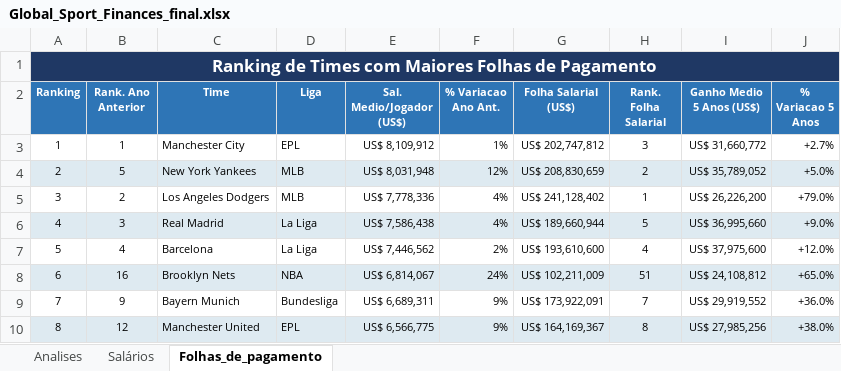
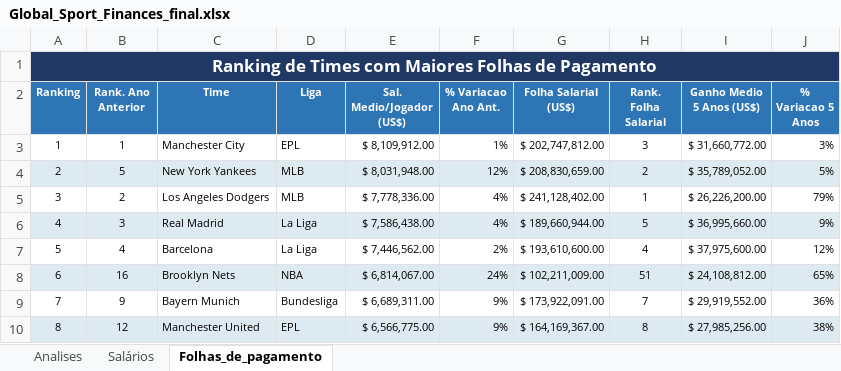
Before and after one commit to bemourasilva-png/Global-Sport-Finances, an Excel workbook: Global_Sport_Finances_final.xlsx, sheet Folhas_de_pagamento, drawn as a sheet; only a part is shown; values as stored, in another font and other column widths than the file's, no borders; conditional formats not drawn; the diff covers the shown part only; the diff names each change by its address in the sheet, - before the commit and + after, or states it on an @@ line.

Commit message:
Formatação final

```diff
--- a/Global_Sport_Finances_final.xlsx (sheet Folhas_de_pagamento)
+++ b/Global_Sport_Finances_final.xlsx (sheet Folhas_de_pagamento)
-E3 (Sal. Medio/Jogador (US$)): US$ 8,109,912
+E3 (Sal. Medio/Jogador (US$)): $ 8,109,912.00
-G3 (Folha Salarial (US$)): US$ 202,747,812
+G3 (Folha Salarial (US$)): $ 202,747,812.00
-I3 (Ganho Medio 5 Anos (US$)): US$ 31,660,772
+I3 (Ganho Medio 5 Anos (US$)): $ 31,660,772.00
-J3 (% Variacao 5 Anos): +2.7%
+J3 (% Variacao 5 Anos): 3%
-E4 (Sal. Medio/Jogador (US$)): US$ 8,031,948
+E4 (Sal. Medio/Jogador (US$)): $ 8,031,948.00
-G4 (Folha Salarial (US$)): US$ 208,830,659
+G4 (Folha Salarial (US$)): $ 208,830,659.00
-I4 (Ganho Medio 5 Anos (US$)): US$ 35,789,052
+I4 (Ganho Medio 5 Anos (US$)): $ 35,789,052.00
-J4 (% Variacao 5 Anos): +5.0%
+J4 (% Variacao 5 Anos): 5%
-E5 (Sal. Medio/Jogador (US$)): US$ 7,778,336
+E5 (Sal. Medio/Jogador (US$)): $ 7,778,336.00
-G5 (Folha Salarial (US$)): US$ 241,128,402
+G5 (Folha Salarial (US$)): $ 241,128,402.00
-I5 (Ganho Medio 5 Anos (US$)): US$ 26,226,200
+I5 (Ganho Medio 5 Anos (US$)): $ 26,226,200.00
-J5 (% Variacao 5 Anos): +79.0%
+J5 (% Variacao 5 Anos): 79%
-E6 (Sal. Medio/Jogador (US$)): US$ 7,586,438
+E6 (Sal. Medio/Jogador (US$)): $ 7,586,438.00
-G6 (Folha Salarial (US$)): US$ 189,660,944
+G6 (Folha Salarial (US$)): $ 189,660,944.00
-I6 (Ganho Medio 5 Anos (US$)): US$ 36,995,660
+I6 (Ganho Medio 5 Anos (US$)): $ 36,995,660.00
-J6 (% Variacao 5 Anos): +9.0%
+J6 (% Variacao 5 Anos): 9%
-E7 (Sal. Medio/Jogador (US$)): US$ 7,446,562
+E7 (Sal. Medio/Jogador (US$)): $ 7,446,562.00
-G7 (Folha Salarial (US$)): US$ 193,610,600
+G7 (Folha Salarial (US$)): $ 193,610,600.00
-I7 (Ganho Medio 5 Anos (US$)): US$ 37,975,600
+I7 (Ganho Medio 5 Anos (US$)): $ 37,975,600.00
-J7 (% Variacao 5 Anos): +12.0%
+J7 (% Variacao 5 Anos): 12%
-E8 (Sal. Medio/Jogador (US$)): US$ 6,814,067
+E8 (Sal. Medio/Jogador (US$)): $ 6,814,067.00
-G8 (Folha Salarial (US$)): US$ 102,211,009
+G8 (Folha Salarial (US$)): $ 102,211,009.00
-I8 (Ganho Medio 5 Anos (US$)): US$ 24,108,812
+I8 (Ganho Medio 5 Anos (US$)): $ 24,108,812.00
-J8 (% Variacao 5 Anos): +65.0%
+J8 (% Variacao 5 Anos): 65%
-E9 (Sal. Medio/Jogador (US$)): US$ 6,689,311
+E9 (Sal. Medio/Jogador (US$)): $ 6,689,311.00
-G9 (Folha Salarial (US$)): US$ 173,922,091
+G9 (Folha Salarial (US$)): $ 173,922,091.00
-I9 (Ganho Medio 5 Anos (US$)): US$ 29,919,552
+I9 (Ganho Medio 5 Anos (US$)): $ 29,919,552.00
-J9 (% Variacao 5 Anos): +36.0%
+J9 (% Variacao 5 Anos): 36%
-E10 (Sal. Medio/Jogador (US$)): US$ 6,566,775
+E10 (Sal. Medio/Jogador (US$)): $ 6,566,775.00
-G10 (Folha Salarial (US$)): US$ 164,169,367
+G10 (Folha Salarial (US$)): $ 164,169,367.00
-I10 (Ganho Medio 5 Anos (US$)): US$ 27,985,256
+I10 (Ganho Medio 5 Anos (US$)): $ 27,985,256.00
-J10 (% Variacao 5 Anos): +38.0%
+J10 (% Variacao 5 Anos): 38%
```
Also changed, not shown: 1144 edited cells elsewhere in this sheet, sheet Analises.
